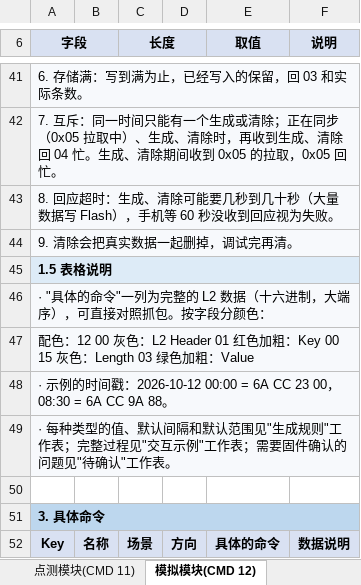
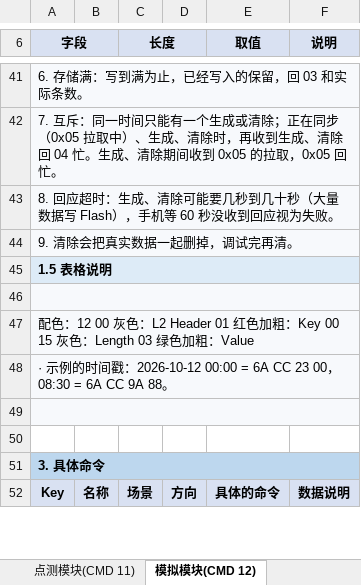
Before and after one commit to realmcu/HoneyProtocol, an Excel workbook: docs/assets/protocol/cavo-realtek-watch-protocol.xlsx, sheet 模拟模块(CMD 12), drawn as a sheet; only a part is shown, gaps mark what is left out; values as stored, in another font and other column widths than the file's, no borders; the diff names each change by its address in the sheet, - before the commit and + after, or states it on an @@ line.

```diff
--- a/docs/assets/protocol/cavo-realtek-watch-protocol.xlsx (sheet 模拟模块(CMD 12))
+++ b/docs/assets/protocol/cavo-realtek-watch-protocol.xlsx (sheet 模拟模块(CMD 12))
-A46 (字段): · "具体的命令"一列为完整的 L2 数据（十六进制，大端序），可直接对照抓包。按字段分颜色：
+A46 (字段): (empty)
-A49 (字段): · 每种类型的值、默认间隔和默认范围见"生成规则"工作表；完整过程见"交互示例"工作表；需要固件确认的问题见"待确认"工作表。
+A49 (字段): (empty)
```
Also changed, not shown: sheet 日志模块(CMD 0A), sheet 音频模块(CMD 13), sheet 通知模块(CMD 04), sheet 点测模块(CMD 11), sheet 数据模块(CMD 05), sheet 绑定模块(CMD 03), 1 more sheet, 23 other files.
